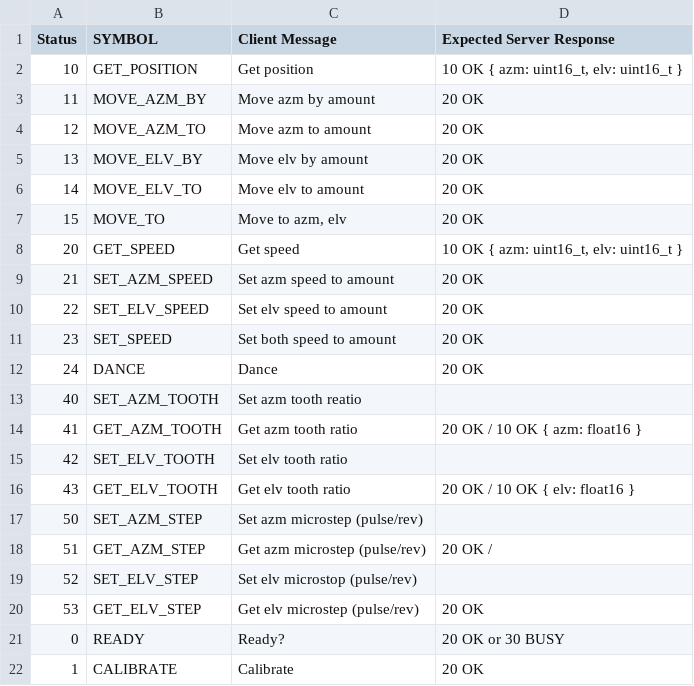
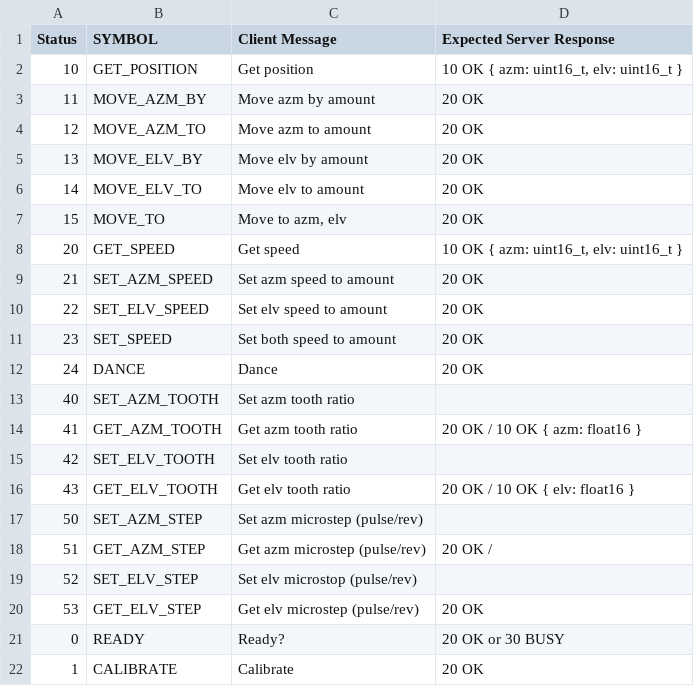
Before and after one commit to ty-davis/motor_control, a CSV file: scripts/status.csv, drawn as a sheet.

```diff
--- a/scripts/status.csv
+++ b/scripts/status.csv
@@ -12,3 +12,3 @@ Status,SYMBOL,Client Message,Expected Server Response
 24,DANCE,Dance,20 OK
-40,SET_AZM_TOOTH,Set azm tooth reatio,
+40,SET_AZM_TOOTH,Set azm tooth ratio,
 41,GET_AZM_TOOTH,Get azm tooth ratio,20 OK / 10 OK { azm: float16 }
```
Also changed, not shown: 26 other files.
